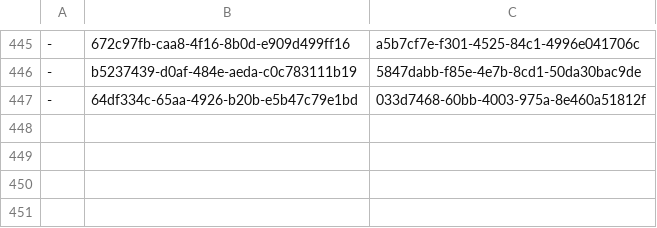
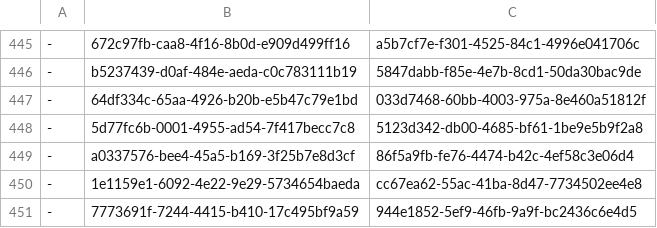
Before and after one commit to ministryofjustice/hmpps-assessments-api, a CSV file: psr/data/uuids/question-group-uuids.csv, drawn as a sheet; only a part is shown, gaps mark what is left out; the diff names each change by its address in the sheet, - before the commit and + after, or states it on an @@ line.

```diff
--- a/psr/data/uuids/question-group-uuids.csv
+++ b/psr/data/uuids/question-group-uuids.csv
+row 448: - | 5d77fc6b-0001-4955-ad54-7f417becc7c8 | 5123d342-db00-4685-bf61-1be9e5b9f2a8
+row 449: - | a0337576-bee4-45a5-b169-3f25b7e8d3cf | 86f5a9fb-fe76-4474-b42c-4ef58c3e06d4
+row 450: - | 1e1159e1-6092-4e22-9e29-5734654baeda | cc67ea62-55ac-41ba-8d47-7734502ee4e8
+row 451: - | 7773691f-7244-4415-b410-17c495bf9a59 | 944e1852-5ef9-46fb-9a9f-bc2436c6e4d5
```
Also changed, not shown: psr/assessments/0001_reordered_short-form_psr_assessment_2-2_OASys_OGRS_and_RSR_only.csv, psr/data/uuids/group-uuids.csv, 3 other files.
